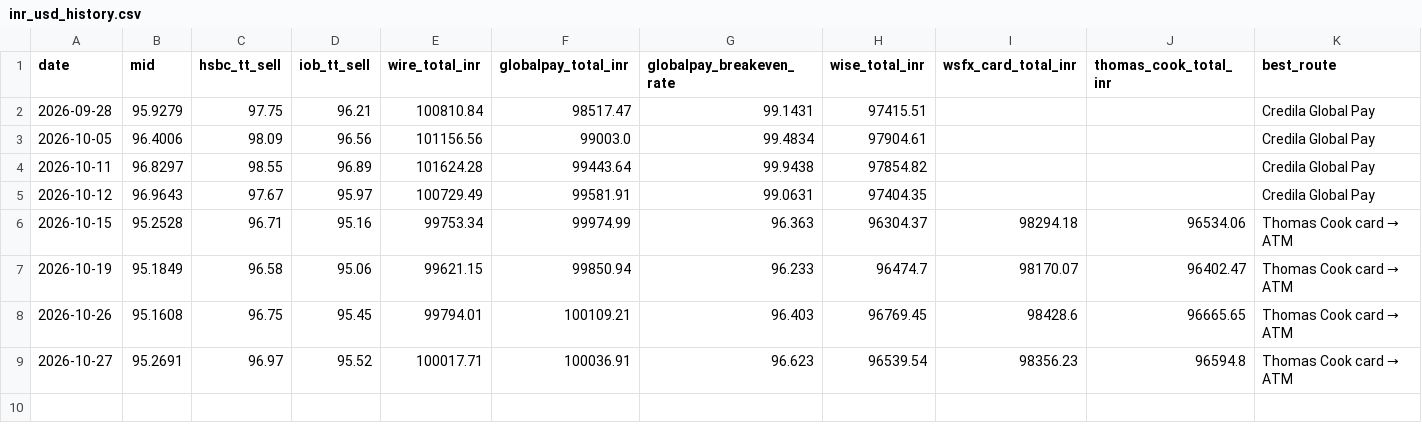
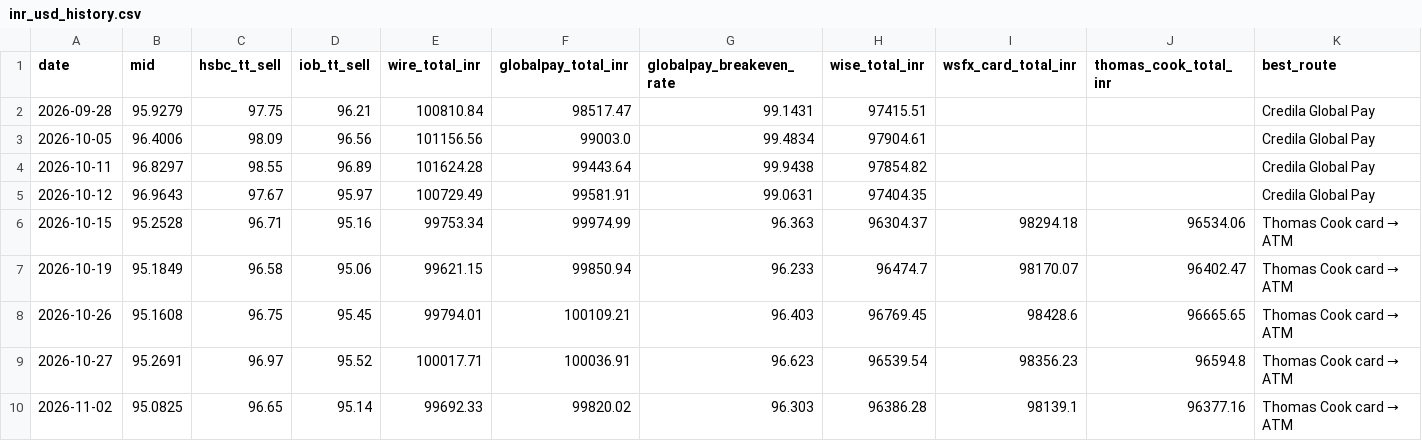
Before and after one commit to dreamerskymaster/costco_fuel_notifier, a CSV file: data/inr_usd_history.csv, drawn as a sheet; only a part is shown; rows hold the shown columns only; the diff names each change by its address in the sheet, - before the commit and + after, or states it on an @@ line.

```diff
--- a/data/inr_usd_history.csv
+++ b/data/inr_usd_history.csv
+row 10: 2026-11-02 | 95.0825 | 96.65 | 95.14 | 99692.33 | 99820.02 | 96.303 | 96386.28 | 98139.1 | 96377.16 | Thomas Cook card → ATM
```
Also changed, not shown: 1 other file.
